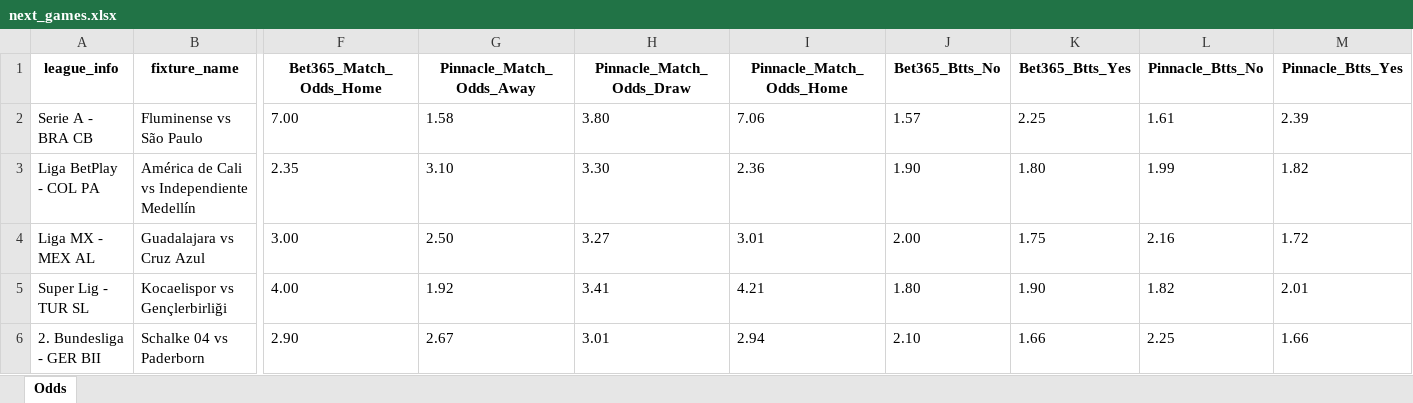
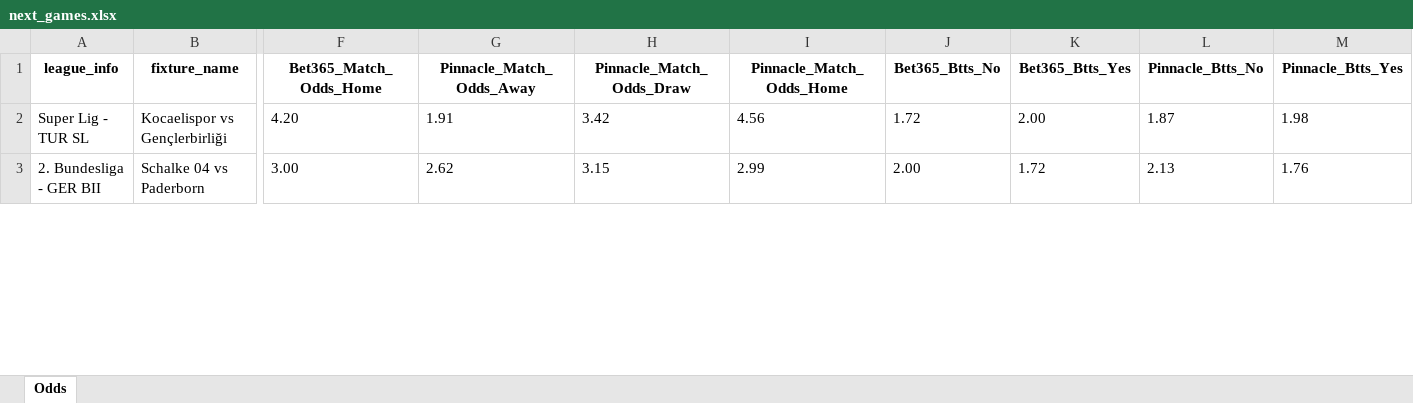
Before and after one commit to bet2all/bet2all, an Excel workbook: data/season_2025/next_games/next_games.xlsx, sheet Odds, drawn as a sheet; only a part is shown, gaps mark what is left out; values as stored, in another font and other column widths than the file's, no borders; removed rows and columns are numbered as before the commit, all else as after; rows hold the shown columns only; the diff covers the shown part only; the diff names each change by its address in the sheet, - before the commit and + after, or states it on an @@ line.

Commit message:
Atualizando data/season_2025/next_games/next_games.xlsx via script

```diff
--- a/data/season_2025/next_games/next_games.xlsx (sheet Odds)
+++ b/data/season_2025/next_games/next_games.xlsx (sheet Odds)
-row 2: Serie A - BRA CB | Fluminense vs São Paulo | 7.00 | 1.58 | 3.80 | 7.06 | 1.57 | 2.25 | 1.61 | 2.39
-row 3: Liga BetPlay - COL PA | América de Cali vs Independiente Medellín | 2.35 | 3.10 | 3.30 | 2.36 | 1.90 | 1.80 | 1.99 | 1.82
-row 4: Liga MX - MEX AL | Guadalajara vs Cruz Azul | 3.00 | 2.50 | 3.27 | 3.01 | 2.00 | 1.75 | 2.16 | 1.72
-F2 (Bet365_Match_Odds_Home): 4.00
+F2 (Bet365_Match_Odds_Home): 4.20
-G2 (Pinnacle_Match_Odds_Away): 1.92
+G2 (Pinnacle_Match_Odds_Away): 1.91
-H2 (Pinnacle_Match_Odds_Draw): 3.41
+H2 (Pinnacle_Match_Odds_Draw): 3.42
-I2 (Pinnacle_Match_Odds_Home): 4.21
+I2 (Pinnacle_Match_Odds_Home): 4.56
-J2 (Bet365_Btts_No): 1.80
+J2 (Bet365_Btts_No): 1.72
-K2 (Bet365_Btts_Yes): 1.90
+K2 (Bet365_Btts_Yes): 2.00
-L2 (Pinnacle_Btts_No): 1.82
+L2 (Pinnacle_Btts_No): 1.87
-M2 (Pinnacle_Btts_Yes): 2.01
+M2 (Pinnacle_Btts_Yes): 1.98
-F3 (Bet365_Match_Odds_Home): 2.90
+F3 (Bet365_Match_Odds_Home): 3.00
-G3 (Pinnacle_Match_Odds_Away): 2.67
+G3 (Pinnacle_Match_Odds_Away): 2.62
-H3 (Pinnacle_Match_Odds_Draw): 3.01
+H3 (Pinnacle_Match_Odds_Draw): 3.15
-I3 (Pinnacle_Match_Odds_Home): 2.94
+I3 (Pinnacle_Match_Odds_Home): 2.99
-J3 (Bet365_Btts_No): 2.10
+J3 (Bet365_Btts_No): 2.00
-K3 (Bet365_Btts_Yes): 1.66
+K3 (Bet365_Btts_Yes): 1.72
-L3 (Pinnacle_Btts_No): 2.25
+L3 (Pinnacle_Btts_No): 2.13
-M3 (Pinnacle_Btts_Yes): 1.66
+M3 (Pinnacle_Btts_Yes): 1.76
```
Also changed, not shown: 6 added rows and 857 edited cells elsewhere in this sheet.
